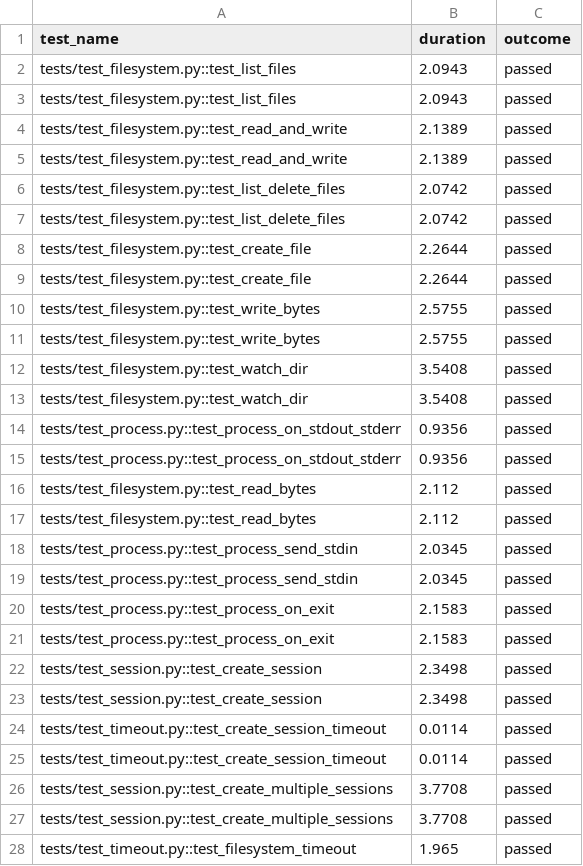
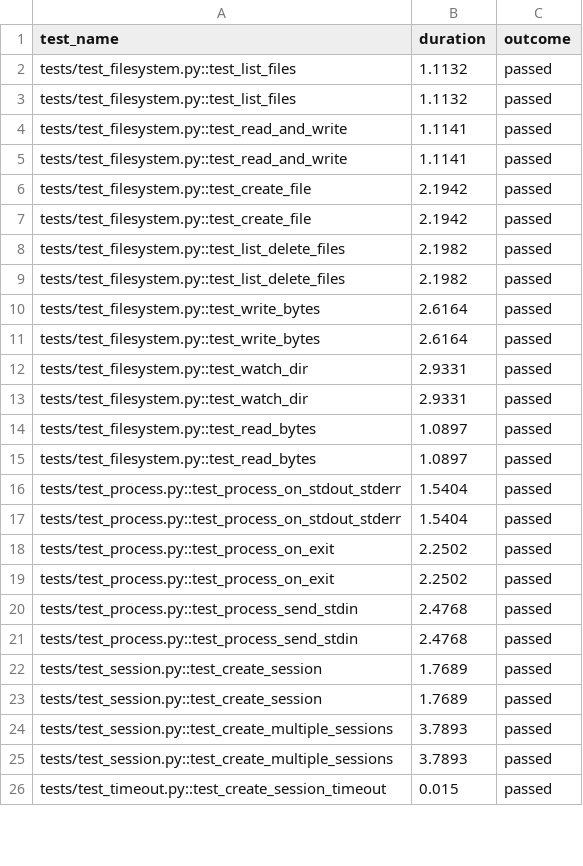
Before and after one commit to TiagoFer0128/E2B, a CSV file: packages/python-sdk/results.csv, drawn as a sheet; only a part is shown; the diff covers the shown part only.

```diff
--- a/packages/python-sdk/results.csv
+++ b/packages/python-sdk/results.csv
@@ -1,28 +1,26 @@
 test_name,duration,outcome
-tests/test_filesystem.py::test_list_files,2.0943,passed
-tests/test_filesystem.py::test_list_files,2.0943,passed
-tests/test_filesystem.py::test_read_and_write,2.1389,passed
-tests/test_filesystem.py::test_read_and_write,2.1389,passed
-tests/test_filesystem.py::test_list_delete_files,2.0742,passed
-tests/test_filesystem.py::test_list_delete_files,2.0742,passed
-tests/test_filesystem.py::test_create_file,2.2644,passed
-tests/test_filesystem.py::test_create_file,2.2644,passed
-tests/test_filesystem.py::test_write_bytes,2.5755,passed
-tests/test_filesystem.py::test_write_bytes,2.5755,passed
-tests/test_filesystem.py::test_watch_dir,3.5408,passed
-tests/test_filesystem.py::test_watch_dir,3.5408,passed
-tests/test_process.py::test_process_on_stdout_stderr,0.9356,passed
-tests/test_process.py::test_process_on_stdout_stderr,0.9356,passed
-tests/test_filesystem.py::test_read_bytes,2.112,passed
-tests/test_filesystem.py::test_read_bytes,2.112,passed
-tests/test_process.py::test_process_send_stdin,2.0345,passed
-tests/test_process.py::test_process_send_stdin,2.0345,passed
-tests/test_process.py::test_process_on_exit,2.1583,passed
-tests/test_process.py::test_process_on_exit,2.1583,passed
-tests/test_session.py::test_create_session,2.3498,passed
-tests/test_session.py::test_create_session,2.3498,passed
-tests/test_timeout.py::test_create_session_timeout,0.0114,passed
-tests/test_timeout.py::test_create_session_timeout,0.0114,passed
-tests/test_session.py::test_create_multiple_sessions,3.7708,passed
-tests/test_session.py::test_create_multiple_sessions,3.7708,passed
-tests/test_timeout.py::test_filesystem_timeout,1.965,passed
+tests/test_filesystem.py::test_list_files,1.1132,passed
+tests/test_filesystem.py::test_list_files,1.1132,passed
+tests/test_filesystem.py::test_read_and_write,1.1141,passed
+tests/test_filesystem.py::test_read_and_write,1.1141,passed
+tests/test_filesystem.py::test_create_file,2.1942,passed
+tests/test_filesystem.py::test_create_file,2.1942,passed
+tests/test_filesystem.py::test_list_delete_files,2.1982,passed
+tests/test_filesystem.py::test_list_delete_files,2.1982,passed
+tests/test_filesystem.py::test_write_bytes,2.6164,passed
+tests/test_filesystem.py::test_write_bytes,2.6164,passed
+tests/test_filesystem.py::test_watch_dir,2.9331,passed
+tests/test_filesystem.py::test_watch_dir,2.9331,passed
+tests/test_filesystem.py::test_read_bytes,1.0897,passed
+tests/test_filesystem.py::test_read_bytes,1.0897,passed
+tests/test_process.py::test_process_on_stdout_stderr,1.5404,passed
+tests/test_process.py::test_process_on_stdout_stderr,1.5404,passed
+tests/test_process.py::test_process_on_exit,2.2502,passed
+tests/test_process.py::test_process_on_exit,2.2502,passed
+tests/test_process.py::test_process_send_stdin,2.4768,passed
+tests/test_process.py::test_process_send_stdin,2.4768,passed
+tests/test_session.py::test_create_session,1.7689,passed
+tests/test_session.py::test_create_session,1.7689,passed
+tests/test_session.py::test_create_multiple_sessions,3.7893,passed
+tests/test_session.py::test_create_multiple_sessions,3.7893,passed
+tests/test_timeout.py::test_create_session_timeout,0.015,passed
```
Also changed, not shown: 2 added rows and 4 edited cells elsewhere in this file, 3 other files.
